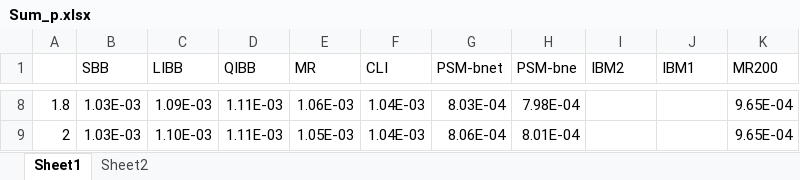
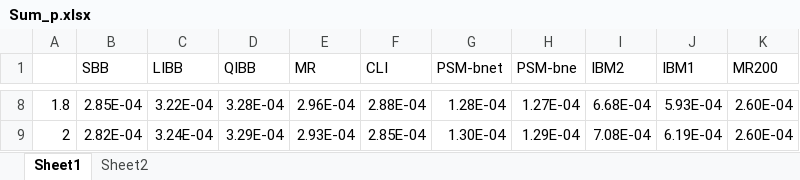
Before and after one commit to hhucyl/permeable_bed, an Excel workbook: Result/spheres/Sum_p.xlsx, sheet Sheet1, drawn as a sheet; only a part is shown, gaps mark what is left out; values as stored, in another font and other column widths than the file's, no borders; the diff covers the shown part only; the diff names each change by its address in the sheet, - before the commit and + after, or states it on an @@ line.

```diff
--- a/Result/spheres/Sum_p.xlsx (sheet Sheet1)
+++ b/Result/spheres/Sum_p.xlsx (sheet Sheet1)
-B8 (SBB): 1.03E-03
+B8 (SBB): 2.85E-04
-C8 (LIBB): 1.09E-03
+C8 (LIBB): 3.22E-04
-D8 (QIBB): 1.11E-03
+D8 (QIBB): 3.28E-04
-E8 (MR): 1.06E-03
+E8 (MR): 2.96E-04
-F8 (CLI): 1.04E-03
+F8 (CLI): 2.88E-04
-G8 (PSM-bnet): 8.03E-04
+G8 (PSM-bnet): 1.28E-04
-H8 (PSM-bne): 7.98E-04
+H8 (PSM-bne): 1.27E-04
-I8 (IBM2): (empty)
+I8 (IBM2): 6.68E-04
-J8 (IBM1): (empty)
+J8 (IBM1): 5.93E-04
-K8:K9 (MR200): 9.65E-04
+K8:K9 (MR200): 2.60E-04
-B9 (SBB): 1.03E-03
+B9 (SBB): 2.82E-04
-C9 (LIBB): 1.10E-03
+C9 (LIBB): 3.24E-04
-D9 (QIBB): 1.11E-03
+D9 (QIBB): 3.29E-04
-E9 (MR): 1.05E-03
+E9 (MR): 2.93E-04
-F9 (CLI): 1.04E-03
+F9 (CLI): 2.85E-04
-G9 (PSM-bnet): 8.06E-04
+G9 (PSM-bnet): 1.30E-04
-H9 (PSM-bne): 8.01E-04
+H9 (PSM-bne): 1.29E-04
-I9 (IBM2): (empty)
+I9 (IBM2): 7.08E-04
-J9 (IBM1): (empty)
+J9 (IBM1): 6.19E-04
```
Also changed, not shown: 56 edited cells elsewhere in this sheet, sheet Sheet2, Result/Sc/Sum.xlsx, Result/spheres/Sum_r.xlsx, 19 other files.
